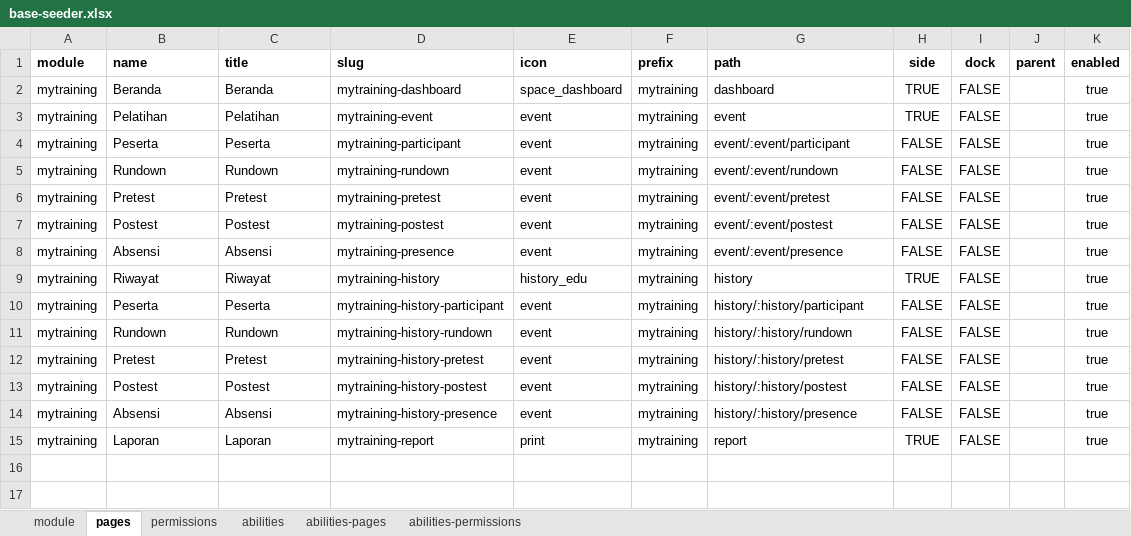
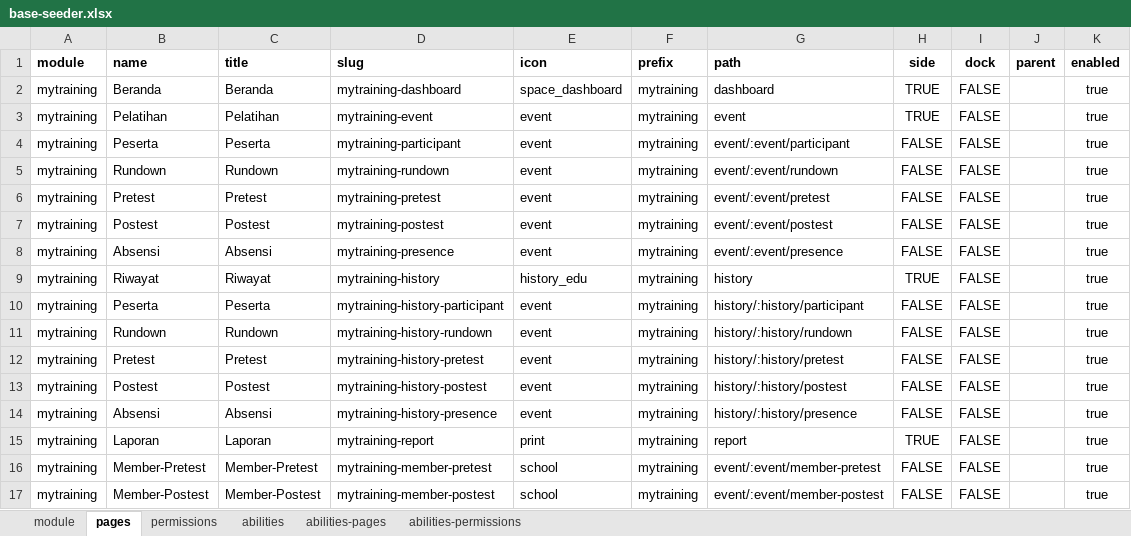
Before and after one commit to siruhay/mod-mytraining, an Excel workbook: database/masters/base-seeder.xlsx, sheet pages, drawn as a sheet; values as stored, in another font and other column widths than the file's, no borders; the diff names each change by its address in the sheet, - before the commit and + after, or states it on an @@ line.

```diff
--- a/database/masters/base-seeder.xlsx (sheet pages)
+++ b/database/masters/base-seeder.xlsx (sheet pages)
+row 16: mytraining | Member-Pretest | Member-Pretest | mytraining-member-pretest | school | mytraining | event/:event/member-pretest | FALSE | FALSE |  | true
+row 17: mytraining | Member-Postest | Member-Postest | mytraining-member-postest | school | mytraining | event/:event/member-postest | FALSE | FALSE |  | true
```
Also changed, not shown: sheet abilities-permissions, sheet abilities-pages, sheet permissions, 31 other files.
